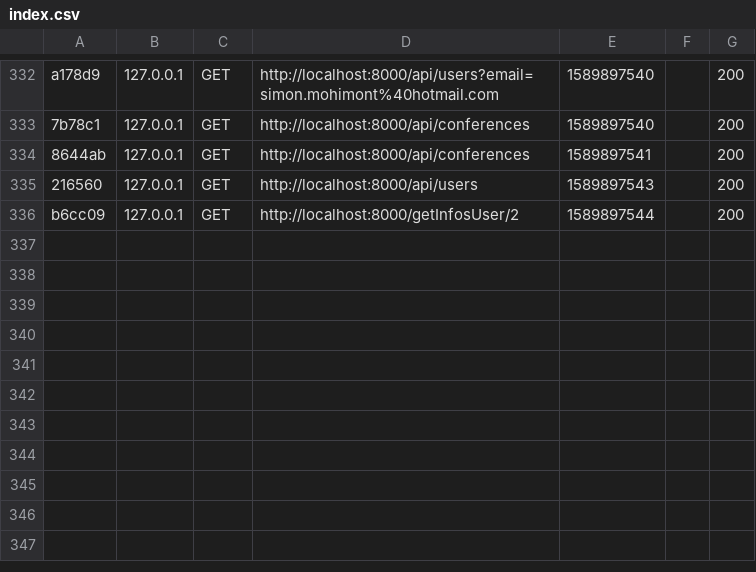
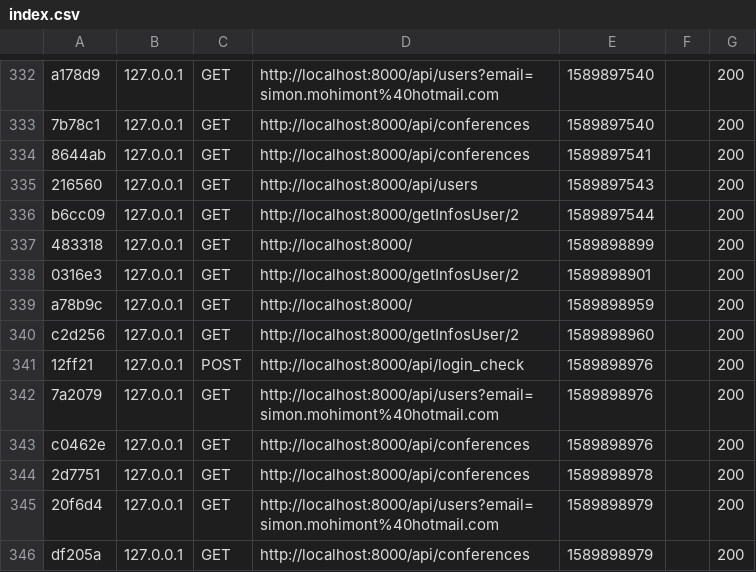
Before and after one commit to robinp12/Projet_Dev_Web, a CSV file: abbottApp/var/cache/dev/profiler/index.csv, drawn as a sheet; only a part is shown, gaps mark what is left out; the diff names each change by its address in the sheet, - before the commit and + after, or states it on an @@ line.

```diff
--- a/abbottApp/var/cache/dev/profiler/index.csv
+++ b/abbottApp/var/cache/dev/profiler/index.csv
+row 337: 483318 | 127.0.0.1 | GET | http://localhost:8000/ | 1589898899 |  | 200
+row 338: 0316e3 | 127.0.0.1 | GET | http://localhost:8000/getInfosUser/2 | 1589898901 |  | 200
+row 339: a78b9c | 127.0.0.1 | GET | http://localhost:8000/ | 1589898959 |  | 200
+row 340: c2d256 | 127.0.0.1 | GET | http://localhost:8000/getInfosUser/2 | 1589898960 |  | 200
+row 341: 12ff21 | 127.0.0.1 | POST | http://localhost:8000/api/login_check | 1589898976 |  | 200
+row 342: 7a2079 | 127.0.0.1 | GET | http://localhost:8000/api/users?email=simon.mohimont%40hotmail.com | 1589898976 |  | 200
+row 343: c0462e | 127.0.0.1 | GET | http://localhost:8000/api/conferences | 1589898976 |  | 200
+row 344: 2d7751 | 127.0.0.1 | GET | http://localhost:8000/api/conferences | 1589898978 |  | 200
+row 345: 20f6d4 | 127.0.0.1 | GET | http://localhost:8000/api/users?email=simon.mohimont%40hotmail.com | 1589898979 |  | 200
+row 346: df205a | 127.0.0.1 | GET | http://localhost:8000/api/conferences | 1589898979 |  | 200
```
Also changed, not shown: 12 other files.
